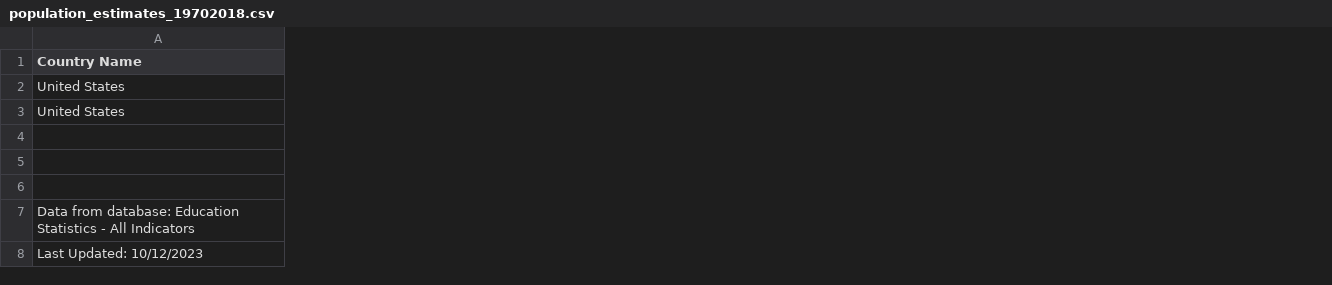
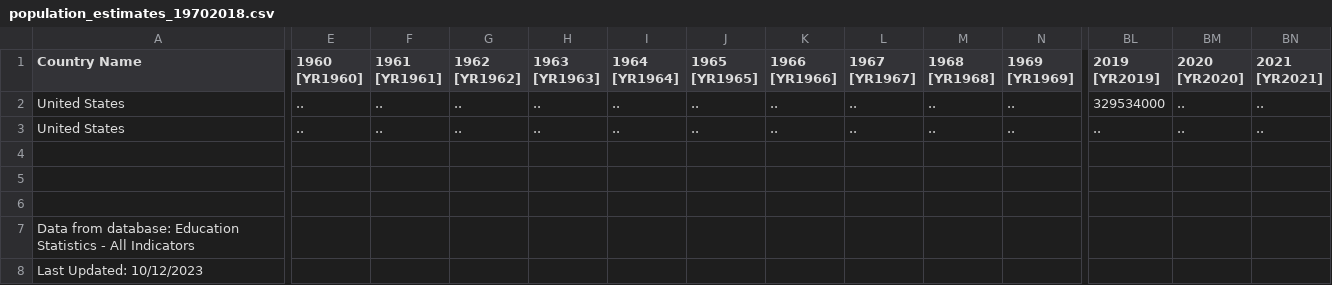
Before and after one commit to kenjinc/projected-impact-model, a CSV file: parent-datasets/population_estimates_19702018.csv, drawn as a sheet; only a part is shown, gaps mark what is left out; the diff covers the shown part only; the diff names each change by its address in the sheet, - before the commit and + after, or states it on an @@ line.

```diff
--- a/parent-datasets/population_estimates_19702018.csv
+++ b/parent-datasets/population_estimates_19702018.csv
+column E (1960 [YR1960]), rows 2-3: .. | ..
+column F (1961 [YR1961]), rows 2-3: .. | ..
+column G (1962 [YR1962]), rows 2-3: .. | ..
+column H (1963 [YR1963]), rows 2-3: .. | ..
+column I (1964 [YR1964]), rows 2-3: .. | ..
+column J (1965 [YR1965]), rows 2-3: .. | ..
+column K (1966 [YR1966]), rows 2-3: .. | ..
+column L (1967 [YR1967]), rows 2-3: .. | ..
+column M (1968 [YR1968]), rows 2-3: .. | ..
+column N (1969 [YR1969]), rows 2-3: .. | ..
+column BL (2019 [YR2019]), rows 2-3: 329534000 | ..
+column BM (2020 [YR2020]), rows 2-3: .. | ..
+column BN (2021 [YR2021]), rows 2-3: .. | ..
```
Also changed, not shown: 29 added columns elsewhere in this file, parent-datasets/population_estimates_20102019.csv, 6 other files.
